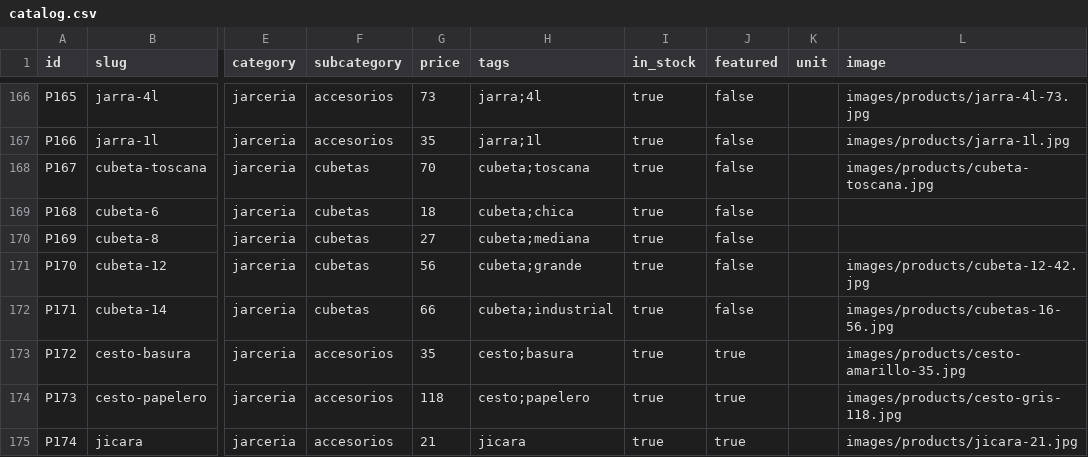
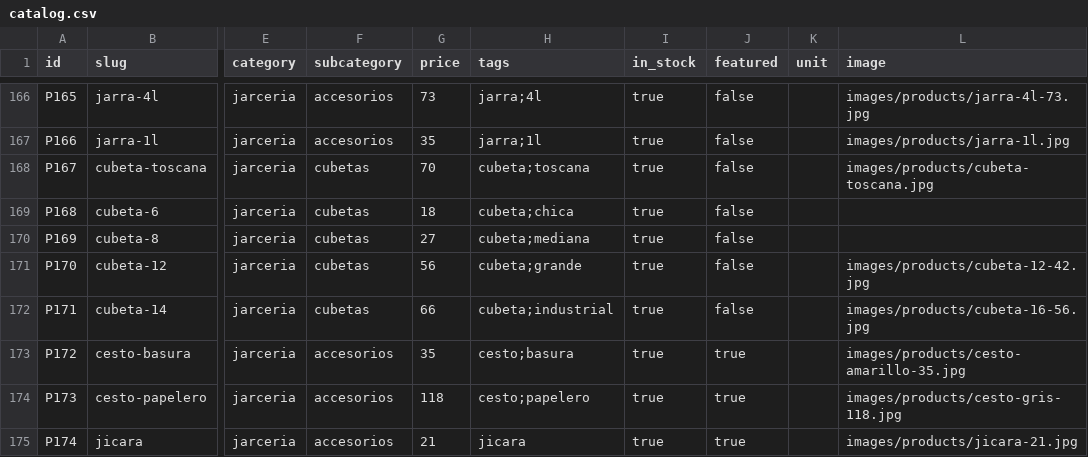
Before and after one commit to DrLongSocks/TotalBri, a CSV file: data/catalog.csv, drawn as a sheet; only a part is shown, gaps mark what is left out; the diff covers the shown part only; the diff names each change by its address in the sheet, - before the commit and + after, or states it on an @@ line.

Commit message:
feat: link remaining photos, add 5 new products, fix vite version
- Link 12 existing products to their confirmed photo filenames
- Add P264–P268: Jabón de Tocador Rosa, Pastilla Mary, Limpiapisos Coco,
  Jerga Rayada, Despachador
- Rename artboard-1.jpg → jabon-de-tocador-rosa.jpg
- Delete 3 duplicate/stale image files
- Upgrade vite to v6 to resolve vitest peer dependency conflict
- All 40 tests passing

```diff
--- a/data/catalog.csv
+++ b/data/catalog.csv
-L172 (image): images/products/cubetas-16-56.jpg
+L172 (image): images/products/cubeta-16-56.jpg
```
Also changed, not shown: 5 added rows and 11 edited cells elsewhere in this file, 7 other files.
